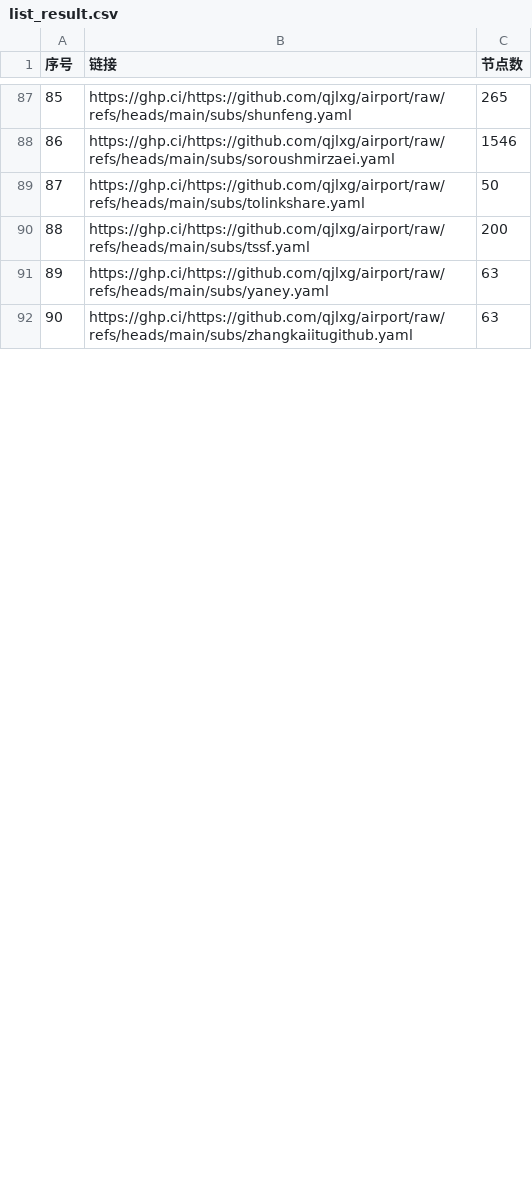
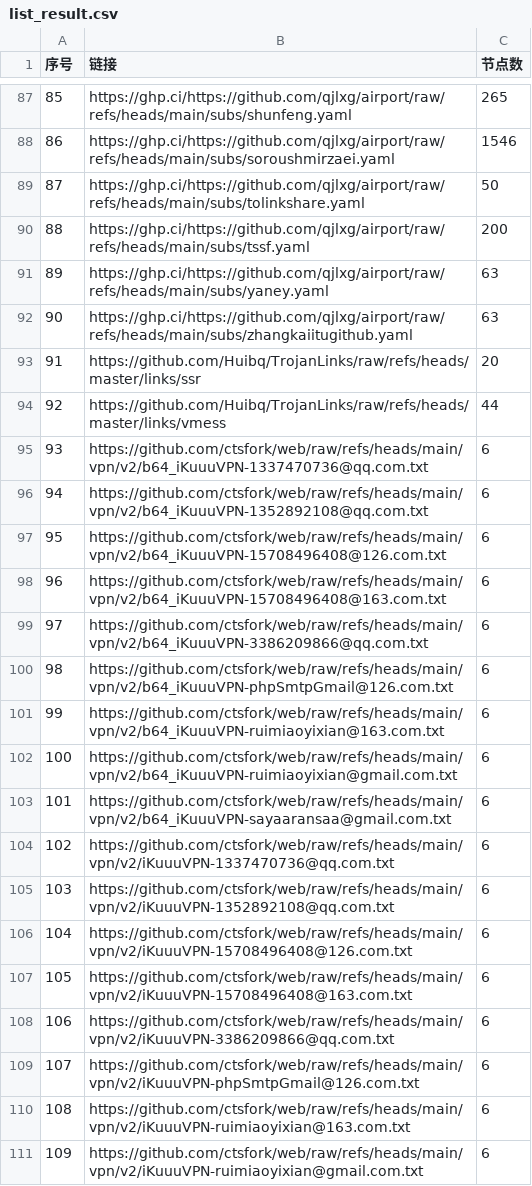
Before and after one commit to qjlxg/ss3, a CSV file: list_result.csv, drawn as a sheet; only a part is shown, gaps mark what is left out; the diff covers the shown part only; the diff names each change by its address in the sheet, - before the commit and + after, or states it on an @@ line.

```diff
--- a/list_result.csv
+++ b/list_result.csv
+row 93: 91 | https://github.com/Huibq/TrojanLinks/raw/refs/heads/master/links/ssr | 20
+row 94: 92 | https://github.com/Huibq/TrojanLinks/raw/refs/heads/master/links/vmess | 44
+row 95: 93 | https://github.com/ctsfork/web/raw/refs/heads/main/vpn/v2/b64_iKuuuVPN-1337470736@qq.com.txt | 6
+row 96: 94 | https://github.com/ctsfork/web/raw/refs/heads/main/vpn/v2/b64_iKuuuVPN-1352892108@qq.com.txt | 6
+row 97: 95 | https://github.com/ctsfork/web/raw/refs/heads/main/vpn/v2/b64_iKuuuVPN-15708496408@126.com.txt | 6
+row 98: 96 | https://github.com/ctsfork/web/raw/refs/heads/main/vpn/v2/b64_iKuuuVPN-15708496408@163.com.txt | 6
+row 99: 97 | https://github.com/ctsfork/web/raw/refs/heads/main/vpn/v2/b64_iKuuuVPN-3386209866@qq.com.txt | 6
+row 100: 98 | https://github.com/ctsfork/web/raw/refs/heads/main/vpn/v2/b64_iKuuuVPN-phpSmtpGmail@126.com.txt | 6
+row 101: 99 | https://github.com/ctsfork/web/raw/refs/heads/main/vpn/v2/b64_iKuuuVPN-ruimiaoyixian@163.com.txt | 6
+row 102: 100 | https://github.com/ctsfork/web/raw/refs/heads/main/vpn/v2/b64_iKuuuVPN-ruimiaoyixian@gmail.com.txt | 6
+row 103: 101 | https://github.com/ctsfork/web/raw/refs/heads/main/vpn/v2/b64_iKuuuVPN-sayaaransaa@gmail.com.txt | 6
+row 104: 102 | https://github.com/ctsfork/web/raw/refs/heads/main/vpn/v2/iKuuuVPN-1337470736@qq.com.txt | 6
+row 105: 103 | https://github.com/ctsfork/web/raw/refs/heads/main/vpn/v2/iKuuuVPN-1352892108@qq.com.txt | 6
+row 106: 104 | https://github.com/ctsfork/web/raw/refs/heads/main/vpn/v2/iKuuuVPN-15708496408@126.com.txt | 6
+row 107: 105 | https://github.com/ctsfork/web/raw/refs/heads/main/vpn/v2/iKuuuVPN-15708496408@163.com.txt | 6
+row 108: 106 | https://github.com/ctsfork/web/raw/refs/heads/main/vpn/v2/iKuuuVPN-3386209866@qq.com.txt | 6
+row 109: 107 | https://github.com/ctsfork/web/raw/refs/heads/main/vpn/v2/iKuuuVPN-phpSmtpGmail@126.com.txt | 6
+row 110: 108 | https://github.com/ctsfork/web/raw/refs/heads/main/vpn/v2/iKuuuVPN-ruimiaoyixian@163.com.txt | 6
+row 111: 109 | https://github.com/ctsfork/web/raw/refs/heads/main/vpn/v2/iKuuuVPN-ruimiaoyixian@gmail.com.txt | 6
```
Also changed, not shown: 11 added rows, 18 edited cells and row numbers in column A elsewhere in this file, 20 other files.
